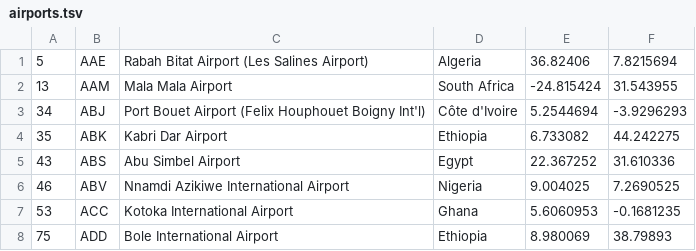
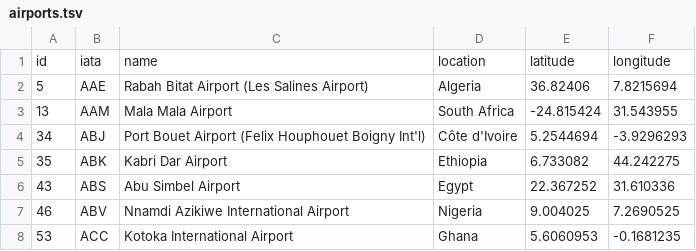
Before and after one commit to Flight-Search/flightengine, a TSV file: server/data/airports.tsv, drawn as a sheet; only a part is shown; the shorter side is filled out with more unchanged rows.

Commit message:
cleaned up data data folder

```diff
--- a/server/data/airports.tsv
+++ b/server/data/airports.tsv
@@ -1 +1,2 @@
+id	iata	name	location	latitude	longitude
 5	AAE	Rabah Bitat Airport (Les Salines Airport)	Algeria	36.82406	7.8215694
```
Also changed, not shown: 2 other files.
